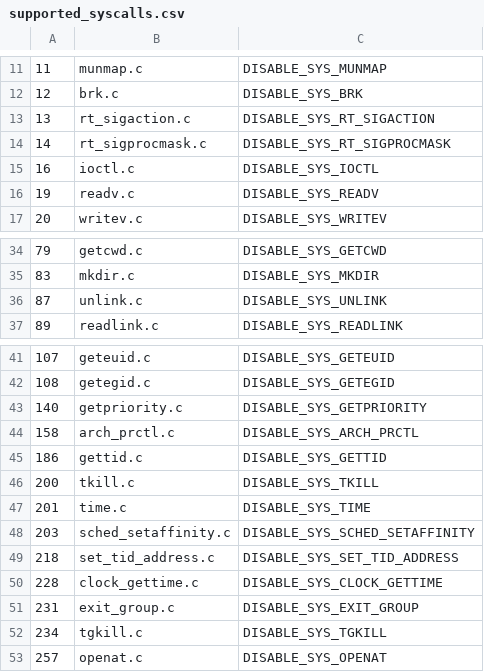
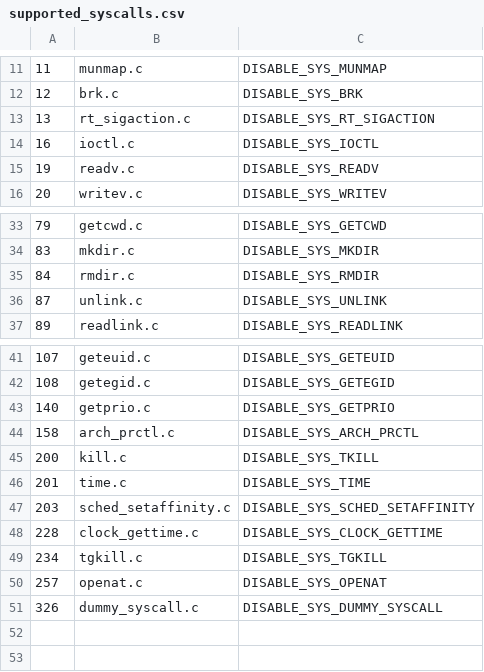
Before and after one commit to ssrg-vt/hermitux-kernel, a CSV file: kernel/syscalls/supported_syscalls.csv, drawn as a sheet; only a part is shown, gaps mark what is left out.

```diff
--- a/kernel/syscalls/supported_syscalls.csv
+++ b/kernel/syscalls/supported_syscalls.csv
@@ -13,3 +13,2 @@
 13,rt_sigaction.c,DISABLE_SYS_RT_SIGACTION
-14,rt_sigprocmask.c,DISABLE_SYS_RT_SIGPROCMASK
 16,ioctl.c,DISABLE_SYS_IOCTL
@@ -35,2 +34,3 @@
 83,mkdir.c,DISABLE_SYS_MKDIR
+84,rmdir.c,DISABLE_SYS_RMDIR
 87,unlink.c,DISABLE_SYS_UNLINK
@@ -42,12 +42,10 @@
 108,getegid.c,DISABLE_SYS_GETEGID
-140,getpriority.c,DISABLE_SYS_GETPRIORITY
+140,getprio.c,DISABLE_SYS_GETPRIO
 158,arch_prctl.c,DISABLE_SYS_ARCH_PRCTL
-186,gettid.c,DISABLE_SYS_GETTID
-200,tkill.c,DISABLE_SYS_TKILL
+200,kill.c,DISABLE_SYS_TKILL
 201,time.c,DISABLE_SYS_TIME
 203,sched_setaffinity.c,DISABLE_SYS_SCHED_SETAFFINITY
-218,set_tid_address.c,DISABLE_SYS_SET_TID_ADDRESS
 228,clock_gettime.c,DISABLE_SYS_CLOCK_GETTIME
-231,exit_group.c,DISABLE_SYS_EXIT_GROUP
 234,tgkill.c,DISABLE_SYS_TGKILL
 257,openat.c,DISABLE_SYS_OPENAT
+326,dummy_syscall.c,DISABLE_SYS_DUMMY_SYSCALL
```
Also changed, not shown: 7 other files.
